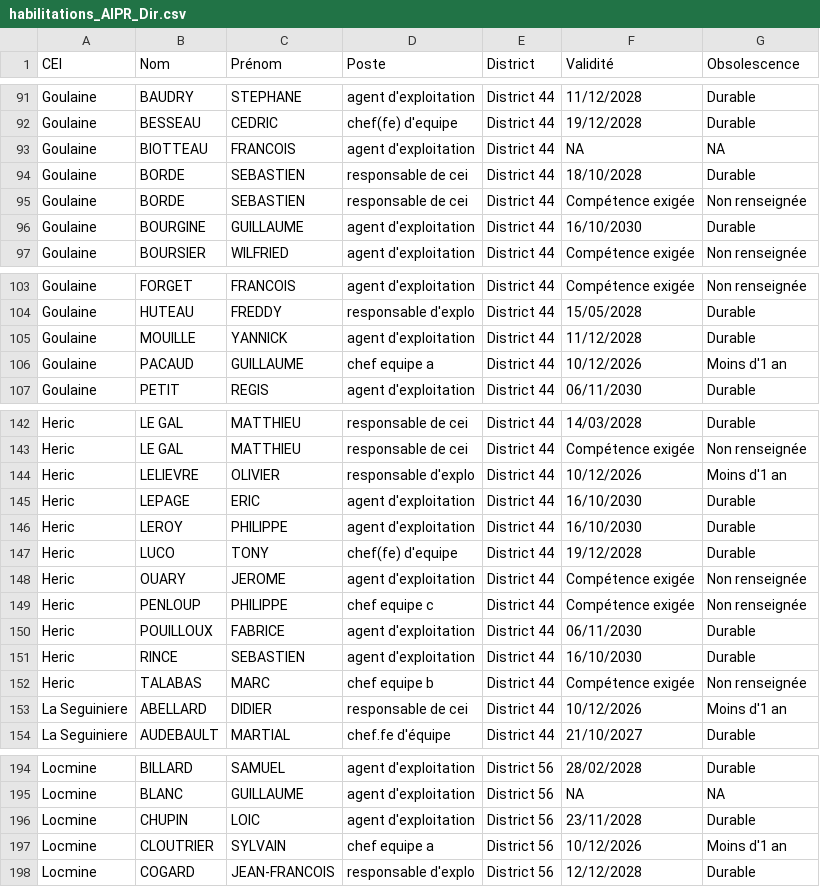
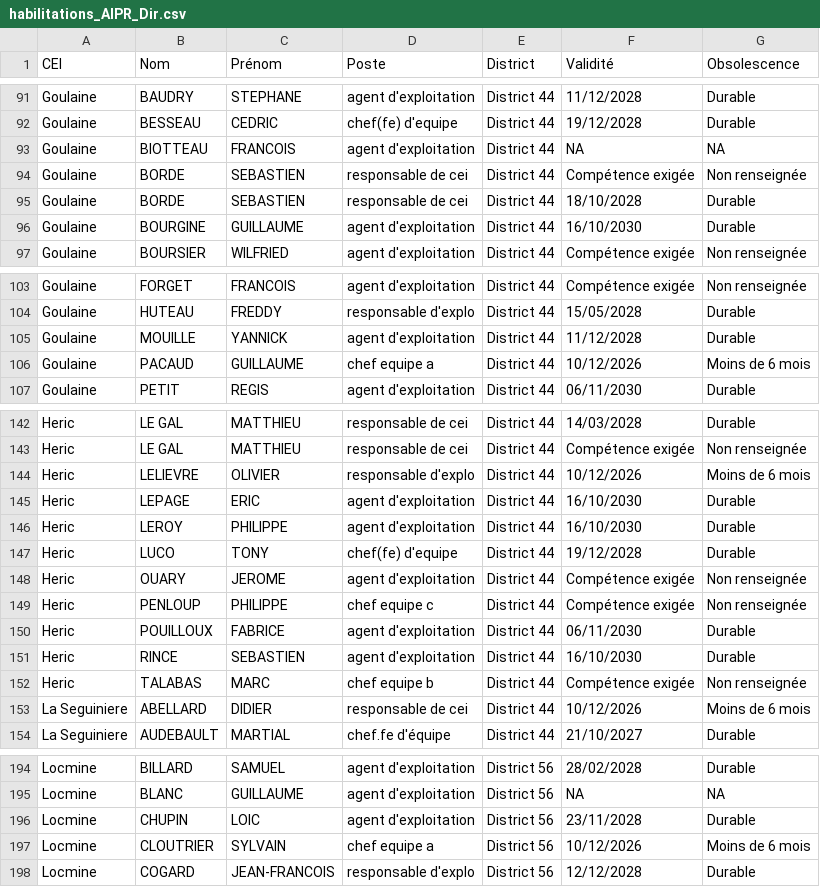
Before and after one commit to DIROuest-CG/habilitation, a CSV file: docs/csv/habilitations_AIPR_Dir.csv (was docs/résu/habilitations_AIPR_Dir.csv), drawn as a sheet; only a part is shown, gaps mark what is left out; the diff covers the shown part only.

```diff
--- a/docs/résu/habilitations_AIPR_Dir.csv
+++ b/docs/csv/habilitations_AIPR_Dir.csv
@@ -93,4 +93,4 @@
 "Goulaine","BIOTTEAU","FRANCOIS","agent d'exploitation","District 44",NA,NA
+"Goulaine","BORDE","SEBASTIEN","responsable de cei","District 44","Compétence exigée","Non renseignée"
 "Goulaine","BORDE","SEBASTIEN","responsable de cei","District 44","18/10/2028","Durable"
-"Goulaine","BORDE","SEBASTIEN","responsable de cei","District 44","Compétence exigée","Non renseignée"
 "Goulaine","BOURGINE","GUILLAUME","agent d'exploitation","District 44","16/10/2030","Durable"
@@ -105,3 +105,3 @@
 "Goulaine","MOUILLE","YANNICK","agent d'exploitation","District 44","11/12/2028","Durable"
-"Goulaine","PACAUD","GUILLAUME","chef equipe a","District 44","10/12/2026","Moins d'1 an"
+"Goulaine","PACAUD","GUILLAUME","chef equipe a","District 44","10/12/2026","Moins de 6 mois"
 "Goulaine","PETIT","REGIS","agent d'exploitation","District 44","06/11/2030","Durable"
@@ -143,3 +143,3 @@
 "Heric","LE GAL","MATTHIEU","responsable de cei","District 44","Compétence exigée","Non renseignée"
-"Heric","LELIEVRE","OLIVIER","responsable d'explo","District 44","10/12/2026","Moins d'1 an"
+"Heric","LELIEVRE","OLIVIER","responsable d'explo","District 44","10/12/2026","Moins de 6 mois"
 "Heric","LEPAGE","ERIC","agent d'exploitation","District 44","16/10/2030","Durable"
@@ -152,3 +152,3 @@
 "Heric","TALABAS","MARC","chef equipe b","District 44","Compétence exigée","Non renseignée"
-"La Seguiniere","ABELLARD","DIDIER","responsable de cei","District 44","10/12/2026","Moins d'1 an"
+"La Seguiniere","ABELLARD","DIDIER","responsable de cei","District 44","10/12/2026","Moins de 6 mois"
 "La Seguiniere","AUDEBAULT","MARTIAL","chef.fe d'équipe","District 44","21/10/2027","Durable"
@@ -196,3 +196,3 @@
 "Locmine","CHUPIN","LOIC","agent d'exploitation","District 56","23/11/2028","Durable"
-"Locmine","CLOUTRIER","SYLVAIN","chef equipe a","District 56","10/12/2026","Moins d'1 an"
+"Locmine","CLOUTRIER","SYLVAIN","chef equipe a","District 56","10/12/2026","Moins de 6 mois"
 "Locmine","COGARD","JEAN-FRANCOIS","responsable d'explo","District 56","12/12/2028","Durable"
```
Also changed, not shown: 1 moved row elsewhere in this file, docs/csv/habilitations_benne_Dir.csv, docs/csv/habilitations_grue_auxiliaire_Dir.csv, 44 other files.
